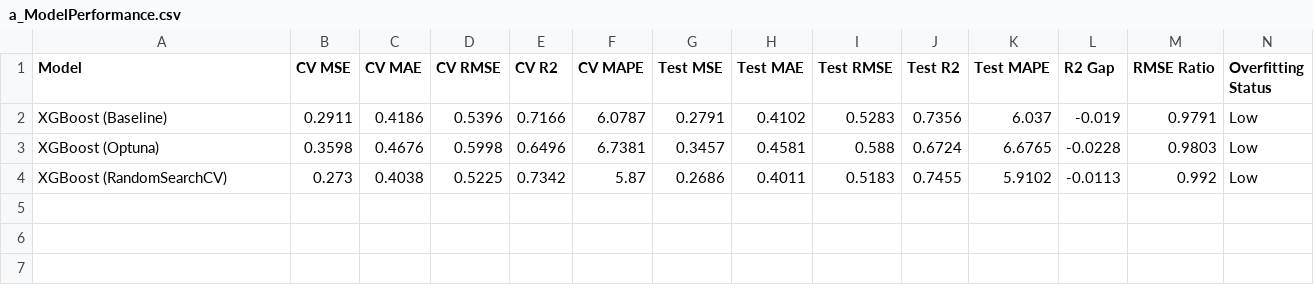
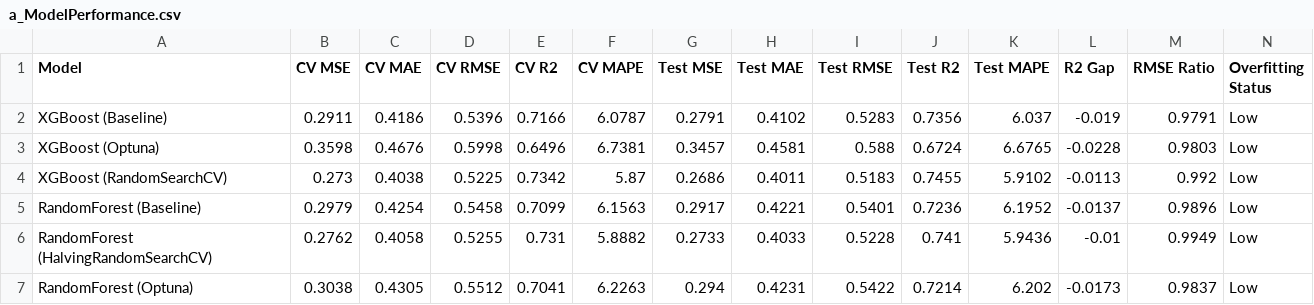
Before and after one commit to tshihab07/Super-Market-Sales-Forecasting, a CSV file: artifacts/model-performance/a_ModelPerformance.csv, drawn as a sheet; only a part is shown; rows hold the shown columns only; the diff names each change by its address in the sheet, - before the commit and + after, or states it on an @@ line.

Commit message:
report: add RandomForest model performance summary

```diff
--- a/artifacts/model-performance/a_ModelPerformance.csv
+++ b/artifacts/model-performance/a_ModelPerformance.csv
+row 5: RandomForest (Baseline) | 0.2979 | 0.4254 | 0.5458 | 0.7099 | 6.1563 | 0.2917 | 0.4221 | 0.5401 | 0.7236 | 6.1952 | -0.0137 | 0.9896 | Low
+row 6: RandomForest (HalvingRandomSearchCV) | 0.2762 | 0.4058 | 0.5255 | 0.731 | 5.8882 | 0.2733 | 0.4033 | 0.5228 | 0.741 | 5.9436 | -0.01 | 0.9949 | Low
+row 7: RandomForest (Optuna) | 0.3038 | 0.4305 | 0.5512 | 0.7041 | 6.2263 | 0.294 | 0.4231 | 0.5422 | 0.7214 | 6.202 | -0.0173 | 0.9837 | Low
```
